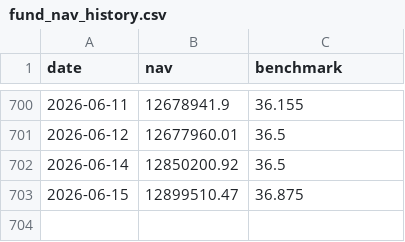
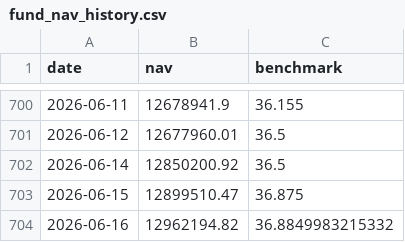
Before and after one commit to Sbirrondi/sfc-portfolio-tracker, a CSV file: data/fund_nav_history.csv, drawn as a sheet; only a part is shown, gaps mark what is left out; the diff names each change by its address in the sheet, - before the commit and + after, or states it on an @@ line.

```diff
--- a/data/fund_nav_history.csv
+++ b/data/fund_nav_history.csv
+row 704: 2026-06-16 | 12962194.82 | 36.8849983215332
```
Also changed, not shown: data/fund_positions.csv, 2 other files.
